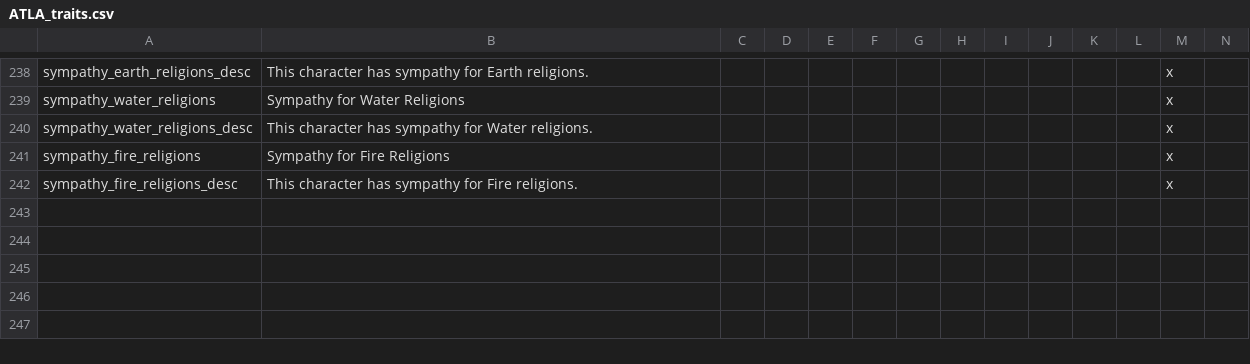
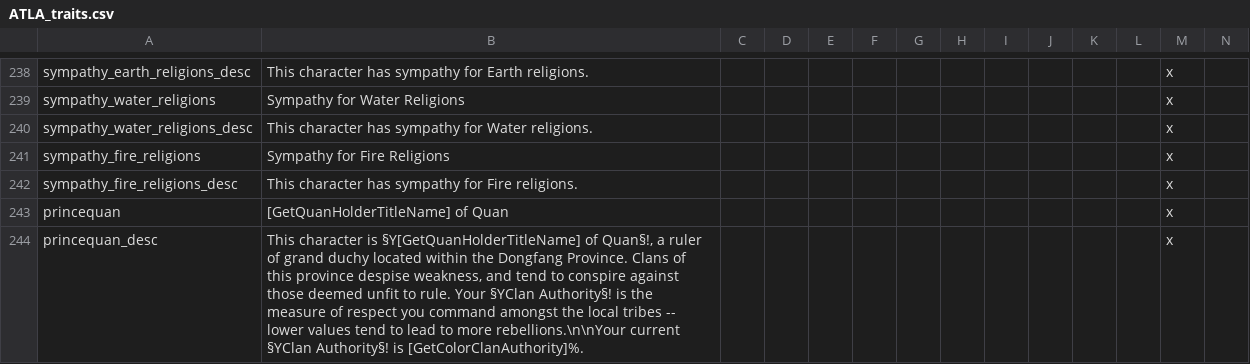
Before and after one commit to TypicalCrusader/ATLA-restored, a CSV file: avatar - four nations restored/localisation/ATLA_traits.csv, drawn as a sheet; only a part is shown, gaps mark what is left out; rows hold the shown columns only; the diff names each change by its address in the sheet, - before the commit and + after, or states it on an @@ line.

Commit message:
Dong 15.4

```diff
--- a/avatar - four nations restored/localisation/ATLA_traits.csv
+++ b/avatar - four nations restored/localisation/ATLA_traits.csv
+row 243: princequan | [GetQuanHolderTitleName] of Quan |  |  |  |  |  |  |  |  |  |  | x
+row 244: princequan_desc | This character is §Y[GetQuanHolderTitleName] of Quan§!, a ruler of grand duchy located within the Dongfang Province. Clans of this province despise weakness, and tend to conspire against those deemed unfit to rule. Your §YClan Authority§! is the measure of respect you command amongst the local tribes -- lower values tend to lead to more rebellions.\n\nYour current §YClan Authority§! is [GetColorClanAuthority]%. |  |  |  |  |  |  |  |  |  |  | x
```
